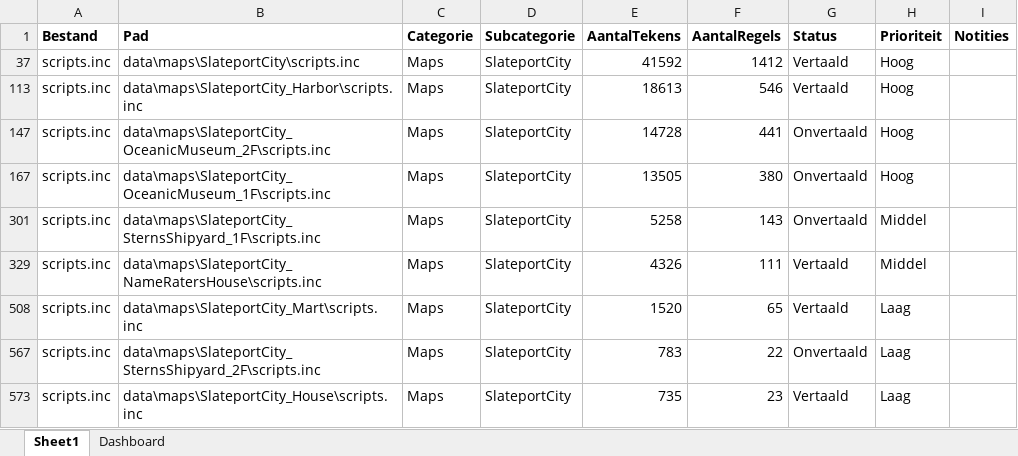
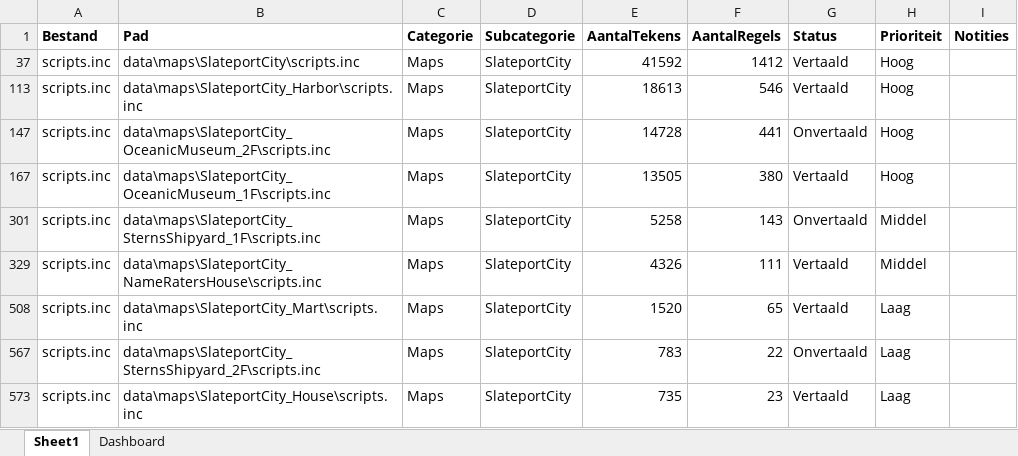
Before and after one commit to antoinecomer/pokeemerald, an Excel workbook: translation_dashboard.xlsx, sheet Sheet1, drawn as a sheet; values as stored, in another font and other column widths than the file's, no borders; conditional formats not drawn; the diff names each change by its address in the sheet, - before the commit and + after, or states it on an @@ line.

```diff
--- a/translation_dashboard.xlsx (sheet Sheet1)
+++ b/translation_dashboard.xlsx (sheet Sheet1)
-G167 (Status): Onvertaald
+G167 (Status): Vertaald
```
Also changed, not shown: sheet Dashboard, charts or pictures, 1 other file.
